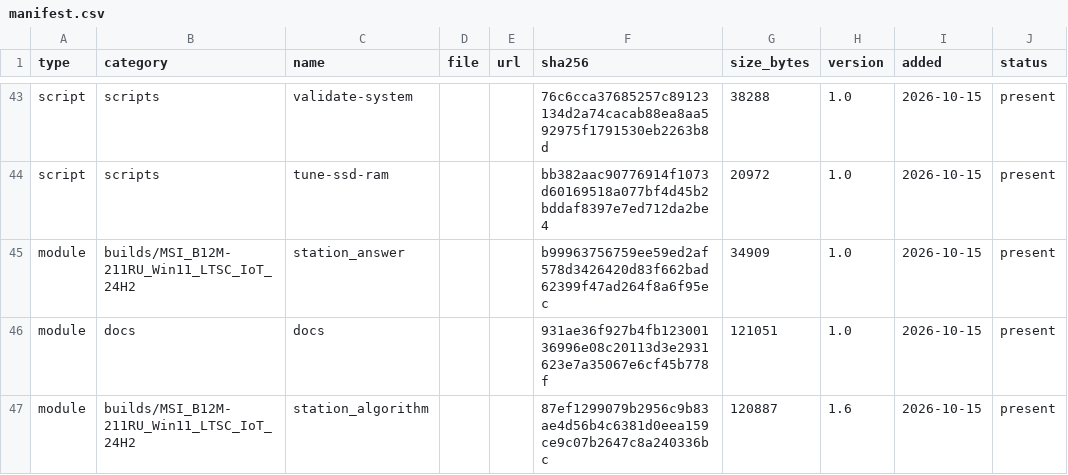
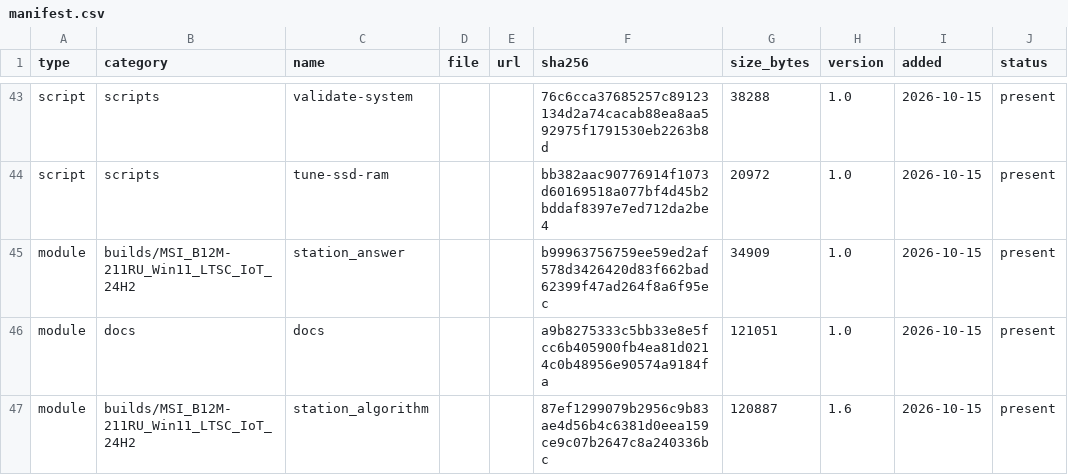
Before and after one commit to rockvital506-commits/immutable_workstation2, a CSV file: manifest.csv, drawn as a sheet; only a part is shown, gaps mark what is left out.

```diff
--- a/manifest.csv
+++ b/manifest.csv
@@ -45,3 +45,3 @@ script,scripts,tune-ssd-ram,,,bb382aac90776914f1073d60169518a077bf4d45b2bddaf839
 module,builds/MSI_B12M-211RU_Win11_LTSC_IoT_24H2,station_answer,,,b99963756759ee59ed2af578d3426420d83f662bad62399f47ad264f8a6f95ec,34909,1.0,2026-10-15,present
-module,docs,docs,,,931ae36f927b4fb12300136996e08c20113d3e2931623e7a35067e6cf45b778f,121051,1.0,2026-10-15,present
+module,docs,docs,,,a9b8275333c5bb33e8e5fcc6b405900fb4ea81d0214c0b48956e90574a9184fa,121051,1.0,2026-10-15,present
 module,builds/MSI_B12M-211RU_Win11_LTSC_IoT_24H2,station_algorithm,,,87ef1299079b2956c9b83ae4d56b4c6381d0eea159ce9c07b2647c8a240336bc,120887,1.6,2026-10-15,present
```
Also changed, not shown: 5 other files.
